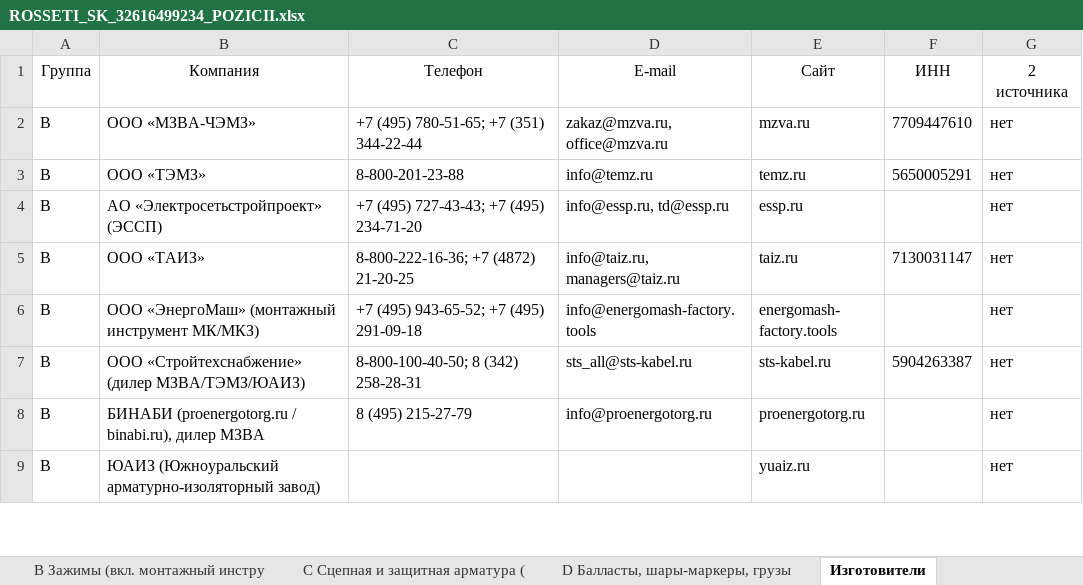
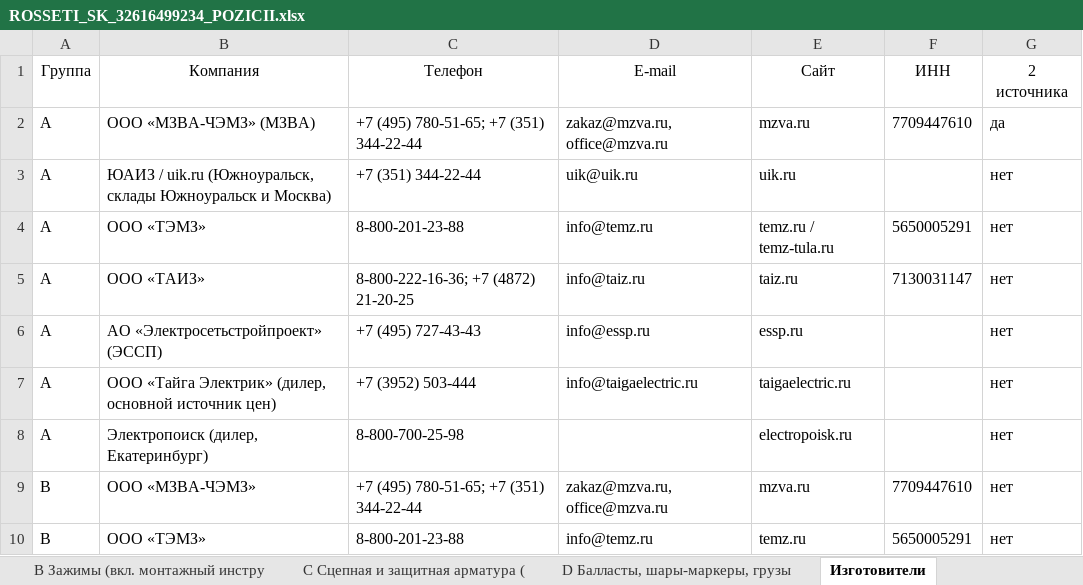
Before and after one commit to arorlov93/Tender-RUS-, an Excel workbook: ROSSETI_SK_32616499234_POZICII.xlsx, sheet Изготовители, drawn as a sheet; only a part is shown; the shorter side is filled out with more unchanged rows; values as stored, in another font and other column widths than the file's, no borders; the diff names each change by its address in the sheet, - before the commit and + after, or states it on an @@ line.

```diff
--- a/ROSSETI_SK_32616499234_POZICII.xlsx (sheet Изготовители)
+++ b/ROSSETI_SK_32616499234_POZICII.xlsx (sheet Изготовители)
+row 2: A | ООО «МЗВА-ЧЭМЗ» (МЗВА) | +7 (495) 780-51-65; +7 (351) 344-22-44 | zakaz@mzva.ru, office@mzva.ru | mzva.ru | 7709447610 | да
+row 3: A | ЮАИЗ / uik.ru (Южноуральск, склады Южноуральск и Москва) | +7 (351) 344-22-44 | uik@uik.ru | uik.ru |  | нет
+row 4: A | ООО «ТЭМЗ» | 8-800-201-23-88 | info@temz.ru | temz.ru / temz-tula.ru | 5650005291 | нет
+row 5: A | ООО «ТАИЗ» | 8-800-222-16-36; +7 (4872) 21-20-25 | info@taiz.ru | taiz.ru | 7130031147 | нет
+row 6: A | АО «Электросетьстройпроект» (ЭССП) | +7 (495) 727-43-43 | info@essp.ru | essp.ru |  | нет
+row 7: A | ООО «Тайга Электрик» (дилер, основной источник цен) | +7 (3952) 503-444 | info@taigaelectric.ru | taigaelectric.ru |  | нет
+row 8: A | Электропоиск (дилер, Екатеринбург) | 8-800-700-25-98 |  | electropoisk.ru |  | нет
```
Also changed, not shown: sheet A Гасители вибрации, sheet Итог, 2 other files.
